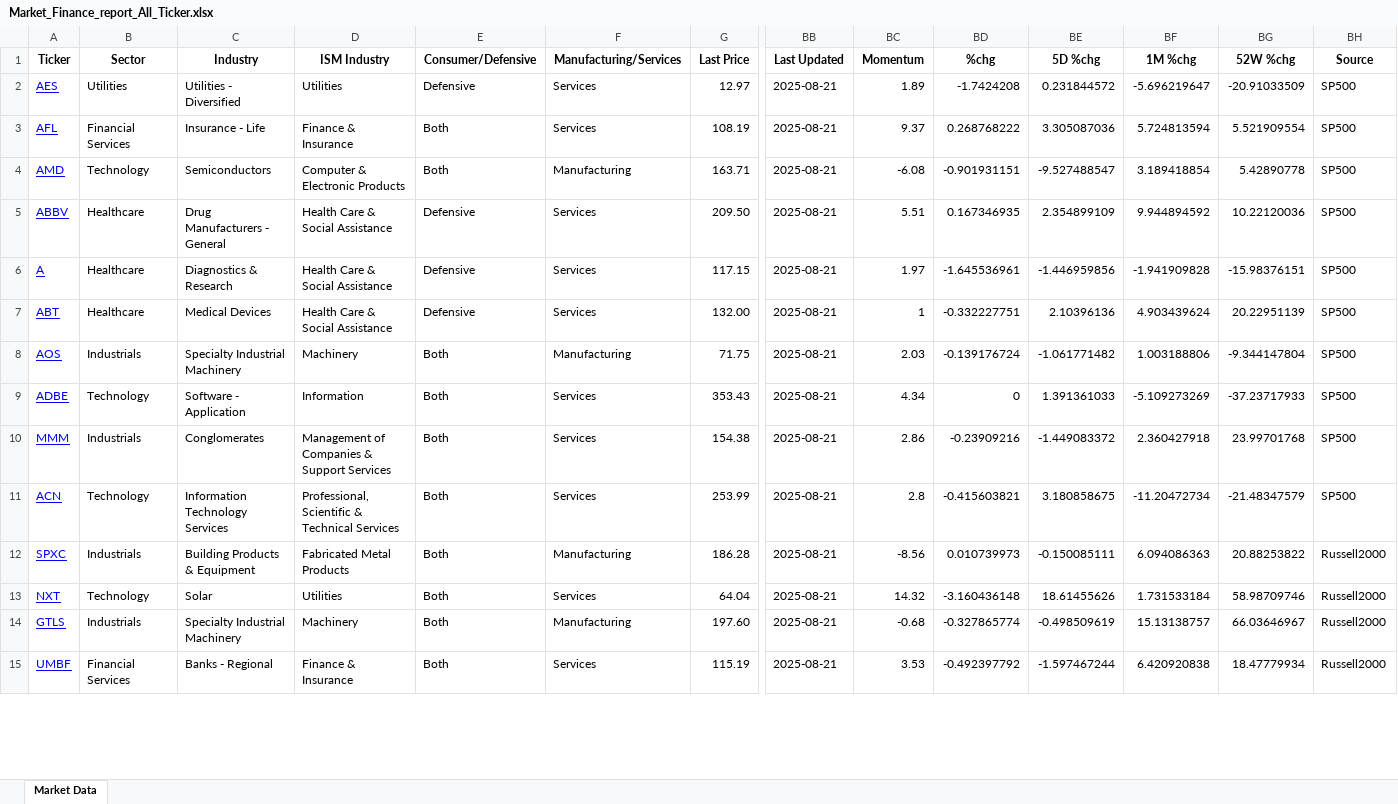
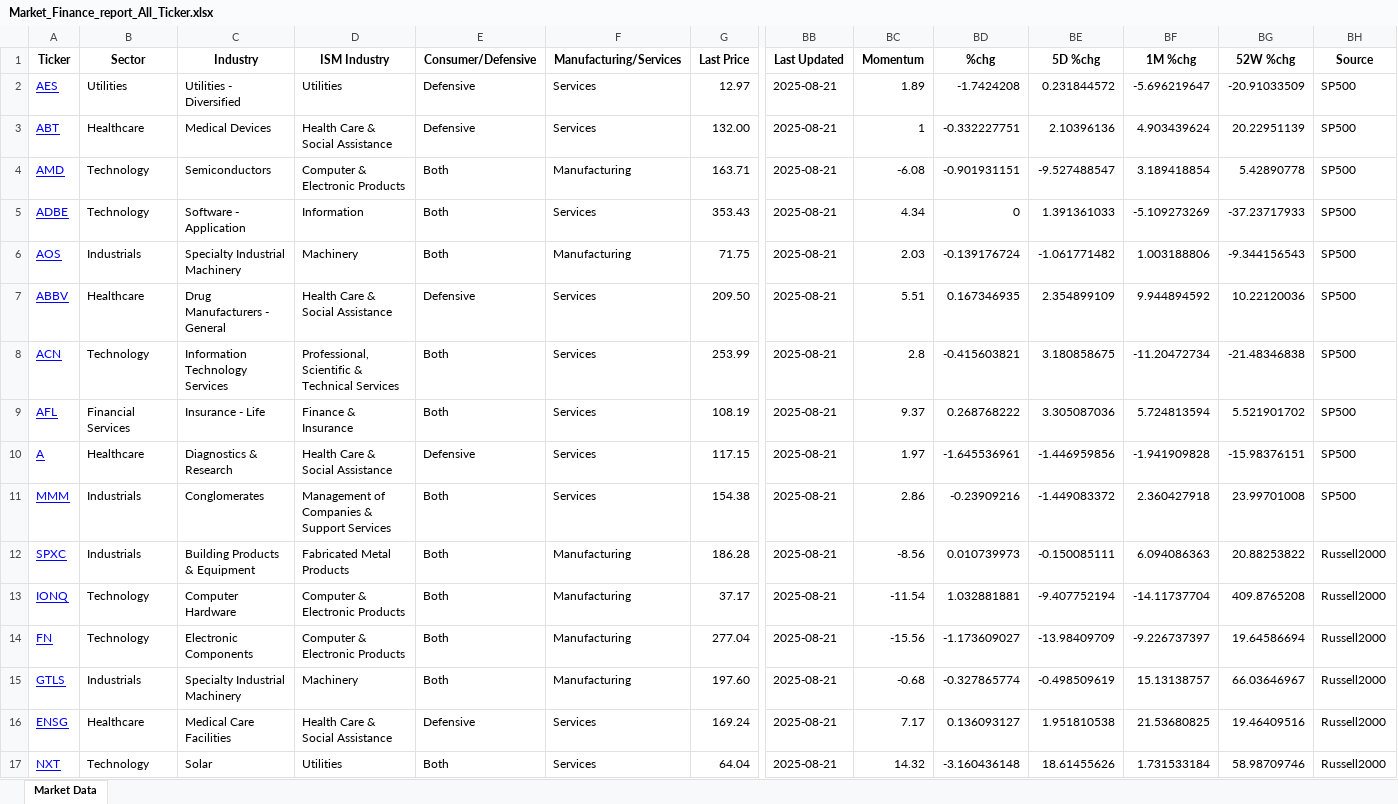
Before and after one commit to omkararade/market-reports, an Excel workbook: Market_Finance_report_All_Ticker.xlsx, sheet Market Data, drawn as a sheet; only a part is shown, gaps mark what is left out; the shorter side is filled out with more unchanged rows; values as stored, in another font and other column widths than the file's, no borders; removed rows and columns are numbered as before the commit, all else as after; rows hold the shown columns only; the diff covers the shown part only; the diff names each change by its address in the sheet, - before the commit and + after, or states it on an @@ line.

```diff
--- a/Market_Finance_report_All_Ticker.xlsx (sheet Market Data)
+++ b/Market_Finance_report_All_Ticker.xlsx (sheet Market Data)
-row 3: AFL | Financial Services | Insurance - Life | Finance & Insurance | Both | Services | 108.19 | 2025-08-21 | 9.37 | 0.268768222 | 3.305087036 | 5.724813594 | 5.521909554 | SP500
@@ row 7 moved to row 3: ABT @@
@@ row 9 moved to row 5: ADBE @@
+row 6: AOS | Industrials | Specialty Industrial Machinery | Machinery | Both | Manufacturing | 71.75 | 2025-08-21 | 2.03 | -0.139176724 | -1.061771482 | 1.003188806 | -9.344156543 | SP500
+row 8: ACN | Technology | Information Technology Services | Professional, Scientific & Technical Services | Both | Services | 253.99 | 2025-08-21 | 2.8 | -0.415603821 | 3.180858675 | -11.20472734 | -21.48346838 | SP500
+row 9: AFL | Financial Services | Insurance - Life | Finance & Insurance | Both | Services | 108.19 | 2025-08-21 | 9.37 | 0.268768222 | 3.305087036 | 5.724813594 | 5.521901702 | SP500
-row 8: AOS | Industrials | Specialty Industrial Machinery | Machinery | Both | Manufacturing | 71.75 | 2025-08-21 | 2.03 | -0.139176724 | -1.061771482 | 1.003188806 | -9.344147804 | SP500
-BG11 (52W %chg): 23.99701768
+BG11 (52W %chg): 23.99701008
-row 11: ACN | Technology | Information Technology Services | Professional, Scientific & Technical Services | Both | Services | 253.99 | 2025-08-21 | 2.8 | -0.415603821 | 3.180858675 | -11.20472734 | -21.48347579 | SP500
+row 13: IONQ | Technology | Computer Hardware | Computer & Electronic Products | Both | Manufacturing | 37.17 | 2025-08-21 | -11.54 | 1.032881881 | -9.407752194 | -14.11737704 | 409.8765208 | Russell2000
@@ row 18 moved to row 14: FN @@
@@ row 14 moved to row 15: GTLS @@
+row 16: ENSG | Healthcare | Medical Care Facilities | Health Care & Social Assistance | Defensive | Services | 169.24 | 2025-08-21 | 7.17 | 0.136093127 | 1.951810538 | 21.53680825 | 19.46409516 | Russell2000
```
Also changed, not shown: 1 added row, 1 removed row and 6 moved rows elsewhere in this sheet, market_report_2025-08-22.xlsx, 3 other files.
